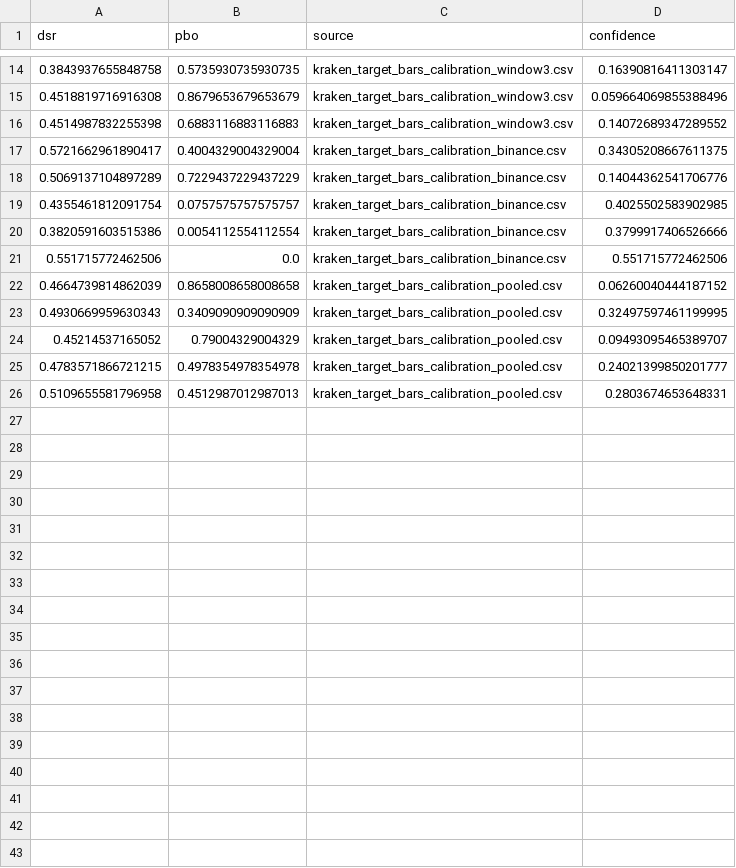
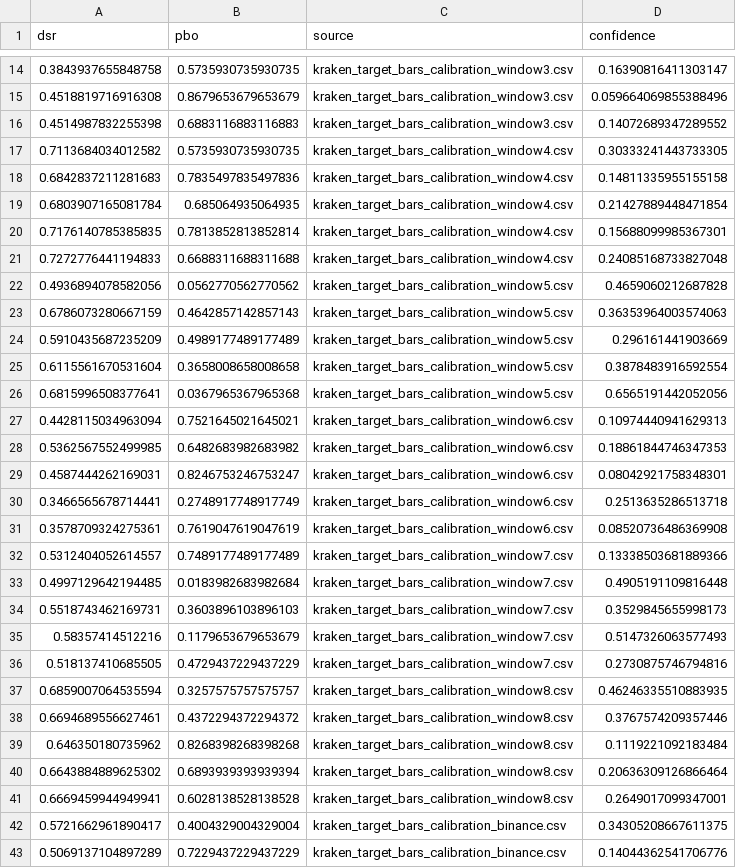
Before and after one commit to NightFury1919/afml, a CSV file: pipeline/diagnostics/confidence_threshold_calibration.csv, drawn as a sheet; only a part is shown, gaps mark what is left out; the shorter side is filled out with more unchanged rows.

Commit message:
Confidence-exposure anchor: 3% null-exposure budget replaces mean+2sigma; 50 null draws (windows 1-8, binance, pooled); anchor 0.7235 -> 0.5363 (cluster-bootstrap 0.34/0.53/0.65); 11/11 tests

```diff
--- a/pipeline/diagnostics/confidence_threshold_calibration.csv
+++ b/pipeline/diagnostics/confidence_threshold_calibration.csv
@@ -16,2 +16,27 @@ dsr,pbo,source,confidence
 0.4514987832255398,0.6883116883116883,kraken_target_bars_calibration_window3.csv,0.14072689347289552
+0.7113684034012582,0.5735930735930735,kraken_target_bars_calibration_window4.csv,0.30333241443733305
+0.6842837211281683,0.7835497835497836,kraken_target_bars_calibration_window4.csv,0.14811335955155158
+0.6803907165081784,0.685064935064935,kraken_target_bars_calibration_window4.csv,0.21427889448471854
+0.7176140785385835,0.7813852813852814,kraken_target_bars_calibration_window4.csv,0.15688099985367301
+0.7272776441194833,0.6688311688311688,kraken_target_bars_calibration_window4.csv,0.24085168733827048
+0.4936894078582056,0.0562770562770562,kraken_target_bars_calibration_window5.csv,0.4659060212687828
+0.6786073280667159,0.4642857142857143,kraken_target_bars_calibration_window5.csv,0.36353964003574063
+0.5910435687235209,0.4989177489177489,kraken_target_bars_calibration_window5.csv,0.296161441903669
+0.6115561670531604,0.3658008658008658,kraken_target_bars_calibration_window5.csv,0.3878483916592554
+0.6815996508377641,0.0367965367965368,kraken_target_bars_calibration_window5.csv,0.6565191442052056
+0.4428115034963094,0.7521645021645021,kraken_target_bars_calibration_window6.csv,0.10974440941629313
+0.5362567552499985,0.6482683982683982,kraken_target_bars_calibration_window6.csv,0.18861844746347353
+0.4587444262169031,0.8246753246753247,kraken_target_bars_calibration_window6.csv,0.08042921758348301
+0.3466565678714441,0.2748917748917749,kraken_target_bars_calibration_window6.csv,0.2513635286513718
+0.3578709324275361,0.7619047619047619,kraken_target_bars_calibration_window6.csv,0.08520736486369908
+0.5312404052614557,0.7489177489177489,kraken_target_bars_calibration_window7.csv,0.13338503681889366
+0.4997129642194485,0.0183982683982684,kraken_target_bars_calibration_window7.csv,0.4905191109816448
+0.5518743462169731,0.3603896103896103,kraken_target_bars_calibration_window7.csv,0.3529845655998173
+0.58357414512216,0.1179653679653679,kraken_target_bars_calibration_window7.csv,0.5147326063577493
+0.518137410685505,0.4729437229437229,kraken_target_bars_calibration_window7.csv,0.2730875746794816
+0.6859007064535594,0.3257575757575757,kraken_target_bars_calibration_window8.csv,0.46246335510883935
+0.6694689556627461,0.4372294372294372,kraken_target_bars_calibration_window8.csv,0.3767574209357446
+0.646350180735962,0.8268398268398268,kraken_target_bars_calibration_window8.csv,0.1119221092183484
+0.6643884889625302,0.6893939393939394,kraken_target_bars_calibration_window8.csv,0.20636309126866464
+0.6669459944949941,0.6028138528138528,kraken_target_bars_calibration_window8.csv,0.2649017099347001
 0.5721662961890417,0.4004329004329004,kraken_target_bars_calibration_binance.csv,0.34305208667611375
```
Also changed, not shown: 5 other files.
